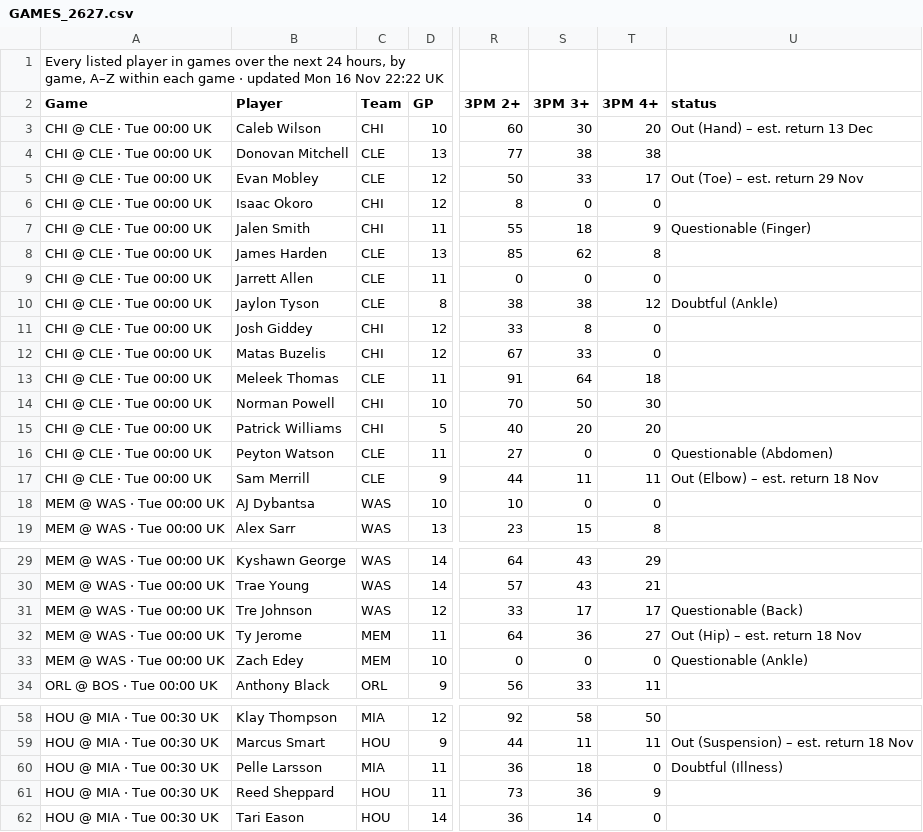
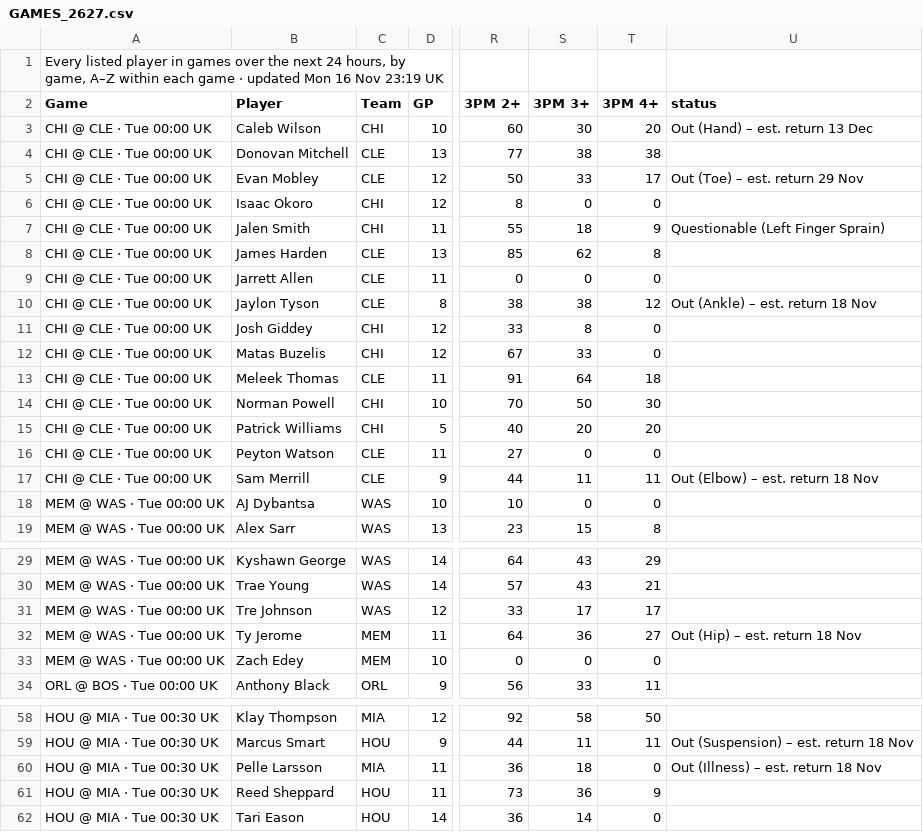
Before and after one commit to 7wilite7/Nba-Stats, a CSV file: out/GAMES_2627.csv, drawn as a sheet; only a part is shown, gaps mark what is left out; the diff names each change by its address in the sheet, - before the commit and + after, or states it on an @@ line.

```diff
--- a/out/GAMES_2627.csv
+++ b/out/GAMES_2627.csv
-A1 (Game): …16 Nov 22:22 UK
+A1 (Game): …16 Nov 23:19 UK
-U7 (status): Questionable (Finger)
+U7 (status): Questionable (Left Finger Sprain)
-U10 (status): Doubtful (Ankle)
+U10 (status): Out (Ankle) – est. return 18 Nov
-U16 (status): Questionable (Abdomen)
+U16 (status): (empty)
-U31 (status): Questionable (Back)
+U31 (status): (empty)
-U33 (status): Questionable (Ankle)
+U33 (status): (empty)
-U60 (status): Doubtful (Illness)
+U60 (status): Out (Illness) – est. return 18 Nov
```
Also changed, not shown: out/GAMES_blend.csv, out/PLAYERS_2627.csv, 11 other files.
